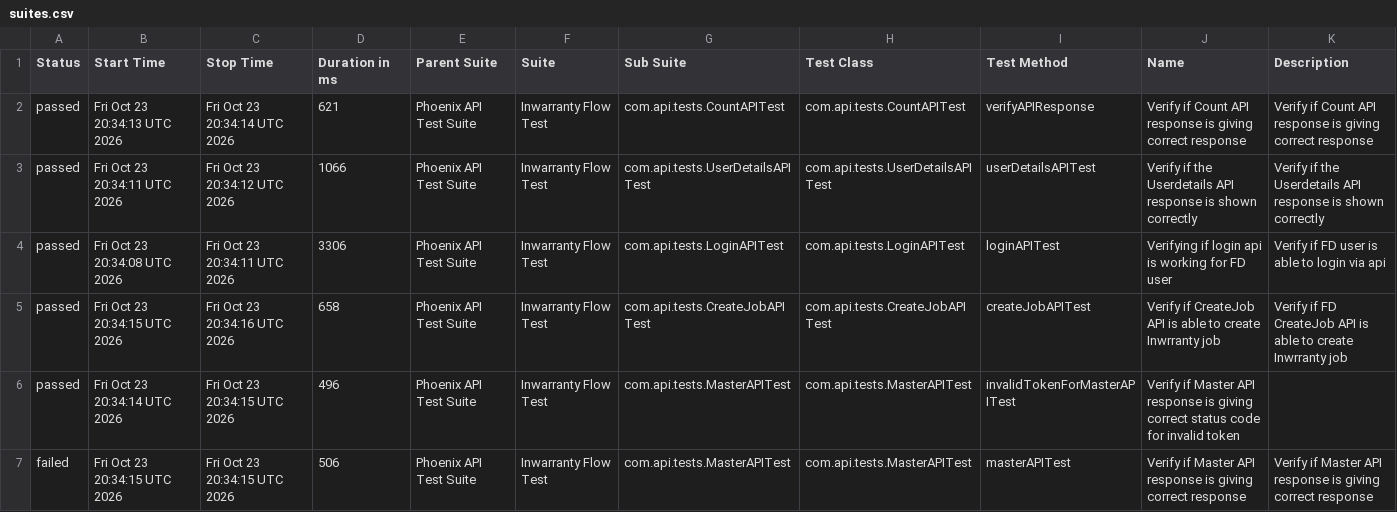
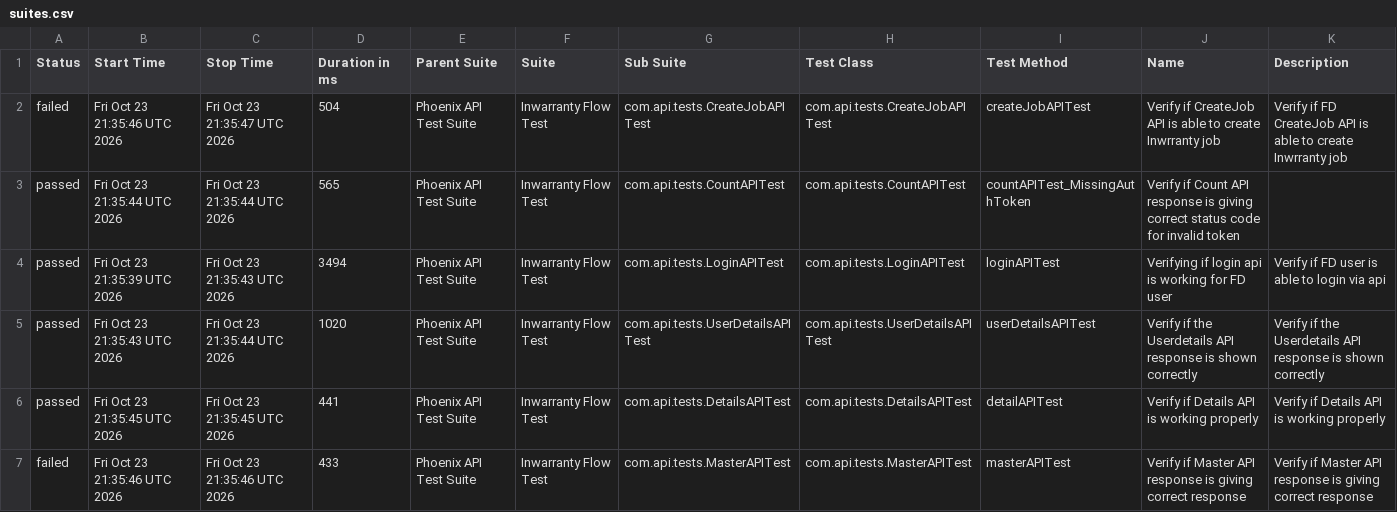
Before and after one commit to rounit/PhoenixTestAutomationFramework, a CSV file: data/suites.csv, drawn as a sheet; only a part is shown; the diff covers the shown part only.

```diff
--- a/data/suites.csv
+++ b/data/suites.csv
@@ -1,7 +1,7 @@
 "Status","Start Time","Stop Time","Duration in ms","Parent Suite","Suite","Sub Suite","Test Class","Test Method","Name","Description"
-"passed","Fri Oct 23 20:34:13 UTC 2026","Fri Oct 23 20:34:14 UTC 2026","621","Phoenix API Test Suite","Inwarranty Flow Test","com.api.tests.CountAPITest","com.api.tests.CountAPITest","verifyAPIResponse","Verify if Count API response is giving correct response","Verify if Count API response is giving correct response"
-"passed","Fri Oct 23 20:34:11 UTC 2026","Fri Oct 23 20:34:12 UTC 2026","1066","Phoenix API Test Suite","Inwarranty Flow Test","com.api.tests.UserDetailsAPITest","com.api.tests.UserDetailsAPITest","userDetailsAPITest","Verify if the Userdetails API response is shown correctly","Verify if the Userdetails API response is shown correctly"
-"passed","Fri Oct 23 20:34:08 UTC 2026","Fri Oct 23 20:34:11 UTC 2026","3306","Phoenix API Test Suite","Inwarranty Flow Test","com.api.tests.LoginAPITest","com.api.tests.LoginAPITest","loginAPITest","Verifying if login api is working for FD user","Verify if FD user is able to login via api"
-"passed","Fri Oct 23 20:34:15 UTC 2026","Fri Oct 23 20:34:16 UTC 2026","658","Phoenix API Test Suite","Inwarranty Flow Test","com.api.tests.CreateJobAPITest","com.api.tests.CreateJobAPITest","createJobAPITest","Verify if CreateJob API is able to create Inwrranty job","Verify if FD CreateJob API is able to create Inwrranty job"
-"passed","Fri Oct 23 20:34:14 UTC 2026","Fri Oct 23 20:34:15 UTC 2026","496","Phoenix API Test Suite","Inwarranty Flow Test","com.api.tests.MasterAPITest","com.api.tests.MasterAPITest","invalidTokenForMasterAPITest","Verify if Master API response is giving correct status code for invalid token",""
-"failed","Fri Oct 23 20:34:15 UTC 2026","Fri Oct 23 20:34:15 UTC 2026","506","Phoenix API Test Suite","Inwarranty Flow Test","com.api.tests.MasterAPITest","com.api.tests.MasterAPITest","masterAPITest","Verify if Master API response is giving correct response","Verify if Master API response is giving correct response"
+"failed","Fri Oct 23 21:35:46 UTC 2026","Fri Oct 23 21:35:47 UTC 2026","504","Phoenix API Test Suite","Inwarranty Flow Test","com.api.tests.CreateJobAPITest","com.api.tests.CreateJobAPITest","createJobAPITest","Verify if CreateJob API is able to create Inwrranty job","Verify if FD CreateJob API is able to create Inwrranty job"
+"passed","Fri Oct 23 21:35:44 UTC 2026","Fri Oct 23 21:35:44 UTC 2026","565","Phoenix API Test Suite","Inwarranty Flow Test","com.api.tests.CountAPITest","com.api.tests.CountAPITest","countAPITest_MissingAuthToken","Verify if Count API response is giving correct status code for invalid token",""
+"passed","Fri Oct 23 21:35:39 UTC 2026","Fri Oct 23 21:35:43 UTC 2026","3494","Phoenix API Test Suite","Inwarranty Flow Test","com.api.tests.LoginAPITest","com.api.tests.LoginAPITest","loginAPITest","Verifying if login api is working for FD user","Verify if FD user is able to login via api"
+"passed","Fri Oct 23 21:35:43 UTC 2026","Fri Oct 23 21:35:44 UTC 2026","1020","Phoenix API Test Suite","Inwarranty Flow Test","com.api.tests.UserDetailsAPITest","com.api.tests.UserDetailsAPITest","userDetailsAPITest","Verify if the Userdetails API response is shown correctly","Verify if the Userdetails API response is shown correctly"
+"passed","Fri Oct 23 21:35:45 UTC 2026","Fri Oct 23 21:35:45 UTC 2026","441","Phoenix API Test Suite","Inwarranty Flow Test","com.api.tests.DetailsAPITest","com.api.tests.DetailsAPITest","detailAPITest","Verify if Details API is working properly","Verify if Details API is working properly"
+"failed","Fri Oct 23 21:35:46 UTC 2026","Fri Oct 23 21:35:46 UTC 2026","433","Phoenix API Test Suite","Inwarranty Flow Test","com.api.tests.MasterAPITest","com.api.tests.MasterAPITest","masterAPITest","Verify if Master API response is giving correct response","Verify if Master API response is giving correct response"
```
Also changed, not shown: 14 edited cells elsewhere in this file, data/behaviors.csv, 58 other files.
